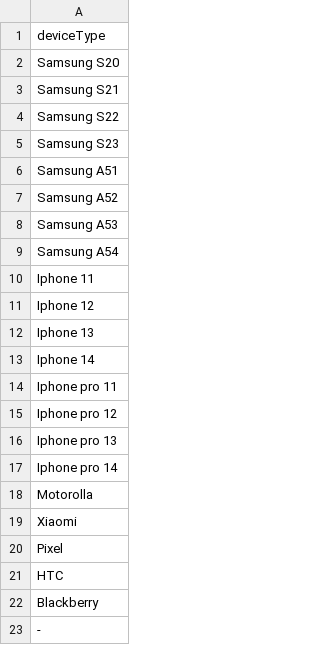
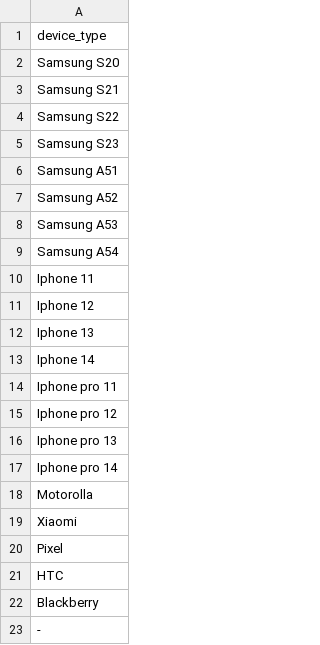
Before and after one commit to mezni/data-helpers, a CSV file: data/devices.csv, drawn as a sheet.

```diff
--- a/data/devices.csv
+++ b/data/devices.csv
@@ -1,2 +1,2 @@
-deviceType
+device_type
 Samsung S20
```
Also changed, not shown: 7 other files.
